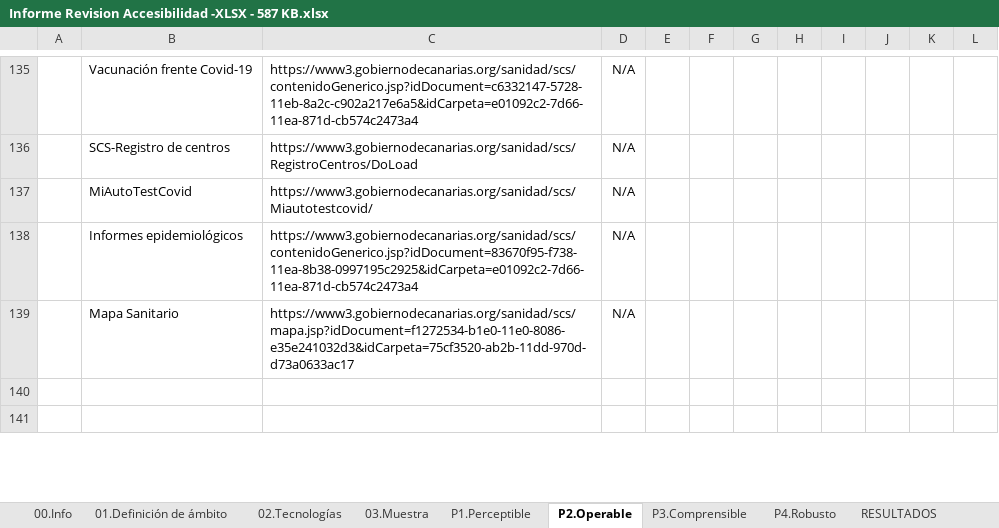
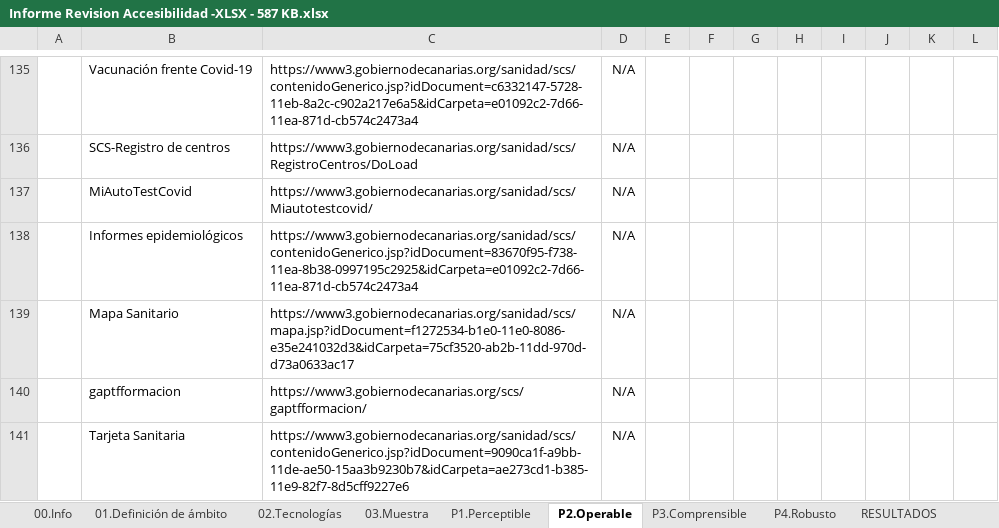
Before and after one commit to alu0101320489/UyA, an Excel workbook: Auditoria/Informe Revision Accesibilidad -XLSX - 587 KB.xlsx, sheet P2.Operable, drawn as a sheet; only a part is shown, gaps mark what is left out; values as stored, in another font and other column widths than the file's, no borders; charts and pictures and conditional formats not drawn; the diff covers the shown part only; the diff names each change by its address in the sheet, - before the commit and + after, or states it on an @@ line.

```diff
--- a/Auditoria/Informe Revision Accesibilidad -XLSX - 587 KB.xlsx (sheet P2.Operable)
+++ b/Auditoria/Informe Revision Accesibilidad -XLSX - 587 KB.xlsx (sheet P2.Operable)
-row 140: (empty)
+row 140:  | gaptfformacion | https://www3.gobiernodecanarias.org/scs/gaptfformacion/ | N/A
-row 141: (empty)
+row 141:  | Tarjeta Sanitaria | https://www3.gobiernodecanarias.org/sanidad/scs/contenidoGenerico.jsp?idDocument=9090ca1f-a9bb-11de-ae50-15aa3b9230b7&idCarpeta=ae273cd1-b385-11e9-82f7-8d5cff9227e6 | N/A
```
Also changed, not shown: 3 added rows and 171 edited cells elsewhere in this sheet, sheet RESULTADOS, sheet P1.Perceptible, sheet P3.Comprensible, sheet P4.Robusto, sheet 03.Muestra, sheet 00.Info, 1 more sheet, formulas that keep their value, charts or pictures.
